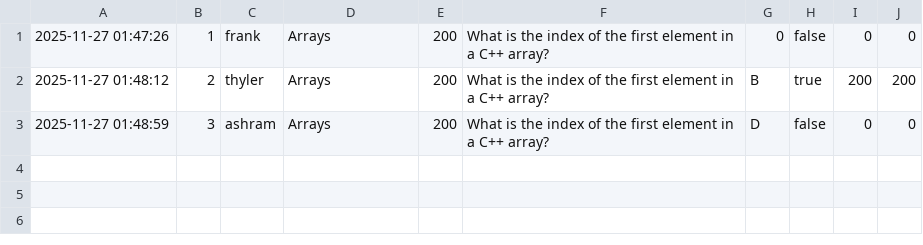
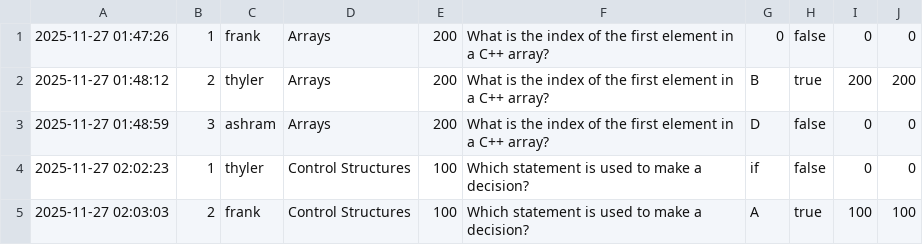
Before and after one commit to Thyler-Brathwaite/jeopardy_game, a CSV file: eventlog.csv, drawn as a sheet.

Commit message:
Update eventlog.csv

```diff
--- a/eventlog.csv
+++ b/eventlog.csv
@@ -3 +3,3 @@
 2025-11-27 01:48:59,3,ashram,Arrays,200,What is the index of the first element in a C++ array?,D,false,0,0
+2025-11-27 02:02:23,1,thyler,Control Structures,100,Which statement is used to make a decision?,if,false,0,0
+2025-11-27 02:03:03,2,frank,Control Structures,100,Which statement is used to make a decision?,A,true,100,100
```
